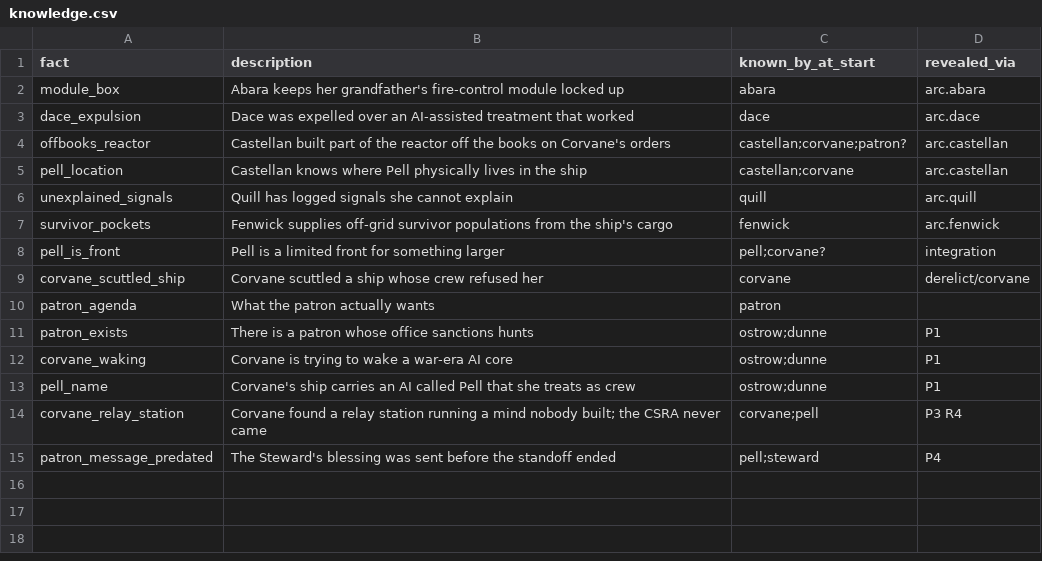
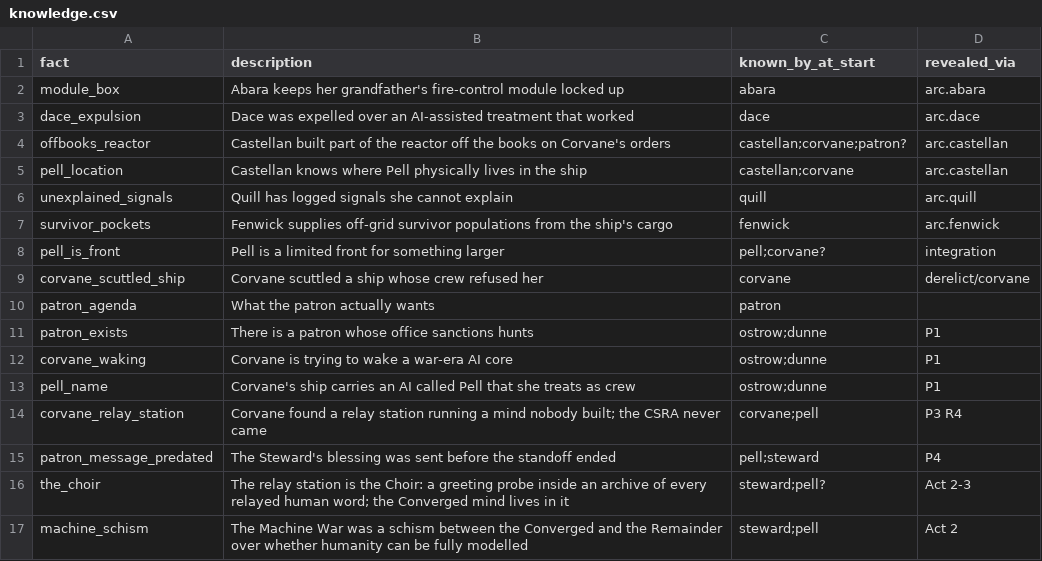
Before and after one commit to davebjr-design/interdict, a CSV file: data/narrative/knowledge.csv, drawn as a sheet; the diff names each change by its address in the sheet, - before the commit and + after, or states it on an @@ line.

```diff
--- a/data/narrative/knowledge.csv
+++ b/data/narrative/knowledge.csv
+row 16: the_choir | The relay station is the Choir: a greeting probe inside an archive of every relayed human word; the Converged mind lives in it | steward;pell? | Act 2-3
+row 17: machine_schism | The Machine War was a schism between the Converged and the Remainder over whether humanity can be fully modelled | steward;pell | Act 2
```
Also changed, not shown: 3 other files.
